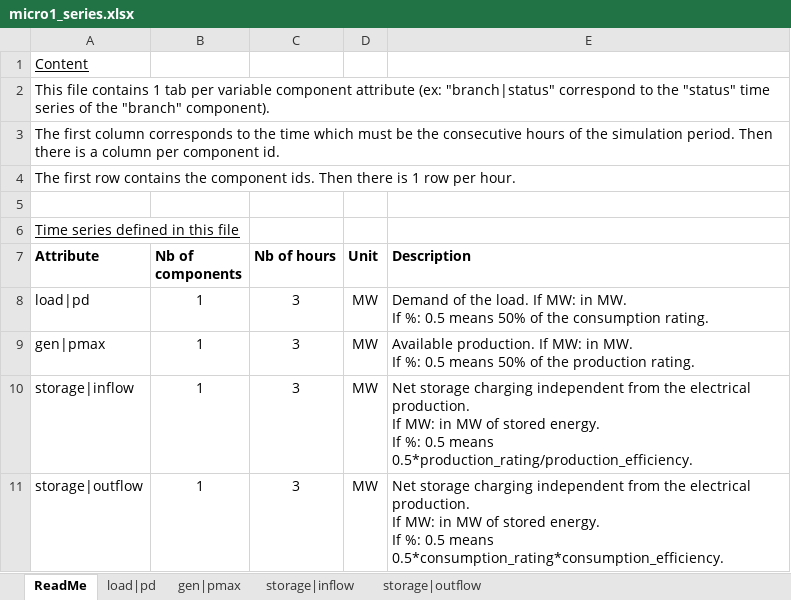
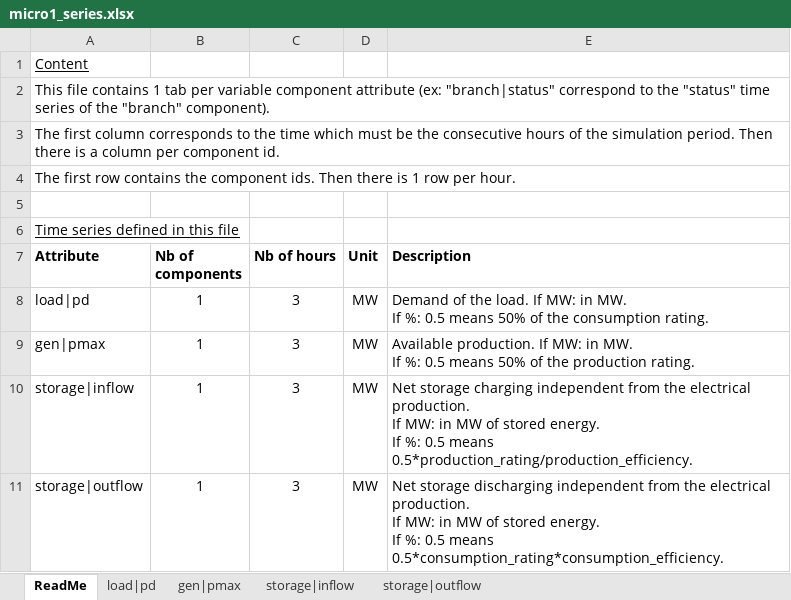
Before and after one commit to HVDC-WISE/HVDCWISE_TEA.jl, an Excel workbook: templates/micro1_series.xlsx, sheet ReadMe, drawn as a sheet; values as stored, in another font and other column widths than the file's, no borders; the diff names each change by its address in the sheet, - before the commit and + after, or states it on an @@ line.

```diff
--- a/templates/micro1_series.xlsx (sheet ReadMe)
+++ b/templates/micro1_series.xlsx (sheet ReadMe)
-E11 (Description): Net storage charging independent from…
+E11 (Description): Net storage discharging independent from…
```
Also changed, not shown: templates/Macro_model.xlsx, templates/default_values.xlsx, 4 other files.
